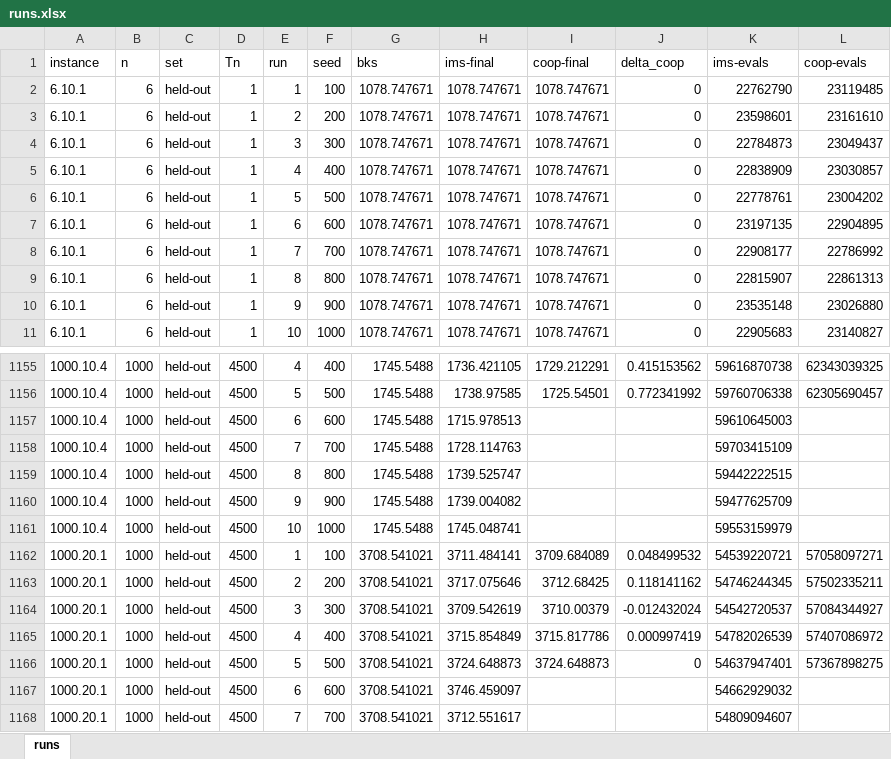
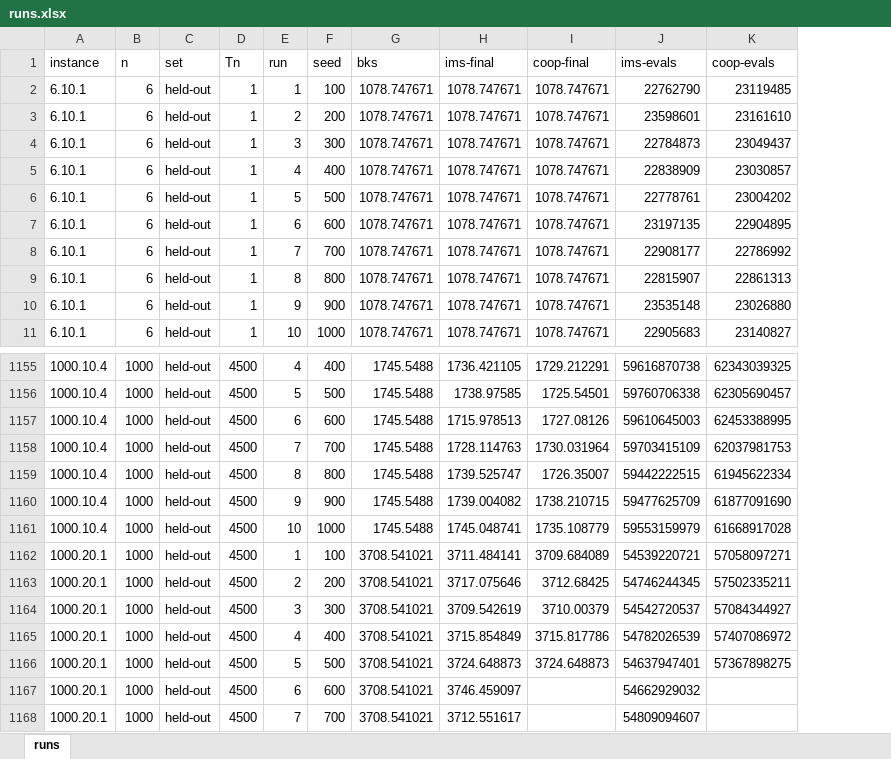
Before and after one commit to Tran-Ngoc-Bao/Parallel_MMVRPD-MTV_with_Master-Slave, an Excel workbook: master-slave/outputs/exp1-full/runs.xlsx, sheet runs, drawn as a sheet; only a part is shown, gaps mark what is left out; values as stored, in another font and other column widths than the file's, no borders; removed rows and columns are numbered as before the commit, all else as after; the diff covers the shown part only; the diff names each change by its address in the sheet, - before the commit and + after, or states it on an @@ line.

```diff
--- a/master-slave/outputs/exp1-full/runs.xlsx (sheet runs)
+++ b/master-slave/outputs/exp1-full/runs.xlsx (sheet runs)
-column J (delta_coop), rows 2-11: all 0; rows 1155-1166: 0.415153562 | 0.772341992 |  |  |  |  |  | 0.048499532 | 0.118141162 | -0.012432024 | 0.000997419 | 0
-I1157 (coop-final): (empty)
+I1157 (coop-final): 1727.08126
-K1157 (coop-evals): (empty)
+K1157 (coop-evals): 62453388995
-I1158 (coop-final): (empty)
+I1158 (coop-final): 1730.031964
-K1158 (coop-evals): (empty)
+K1158 (coop-evals): 62037981753
-I1159 (coop-final): (empty)
+I1159 (coop-final): 1726.35007
-K1159 (coop-evals): (empty)
+K1159 (coop-evals): 61945622334
-I1160 (coop-final): (empty)
+I1160 (coop-final): 1738.210715
-K1160 (coop-evals): (empty)
+K1160 (coop-evals): 61877091690
-I1161 (coop-final): (empty)
+I1161 (coop-final): 1735.108779
-K1161 (coop-evals): (empty)
+K1161 (coop-evals): 61668917028
```
Also changed, not shown: 30 edited cells elsewhere in this sheet, 32 other files.
